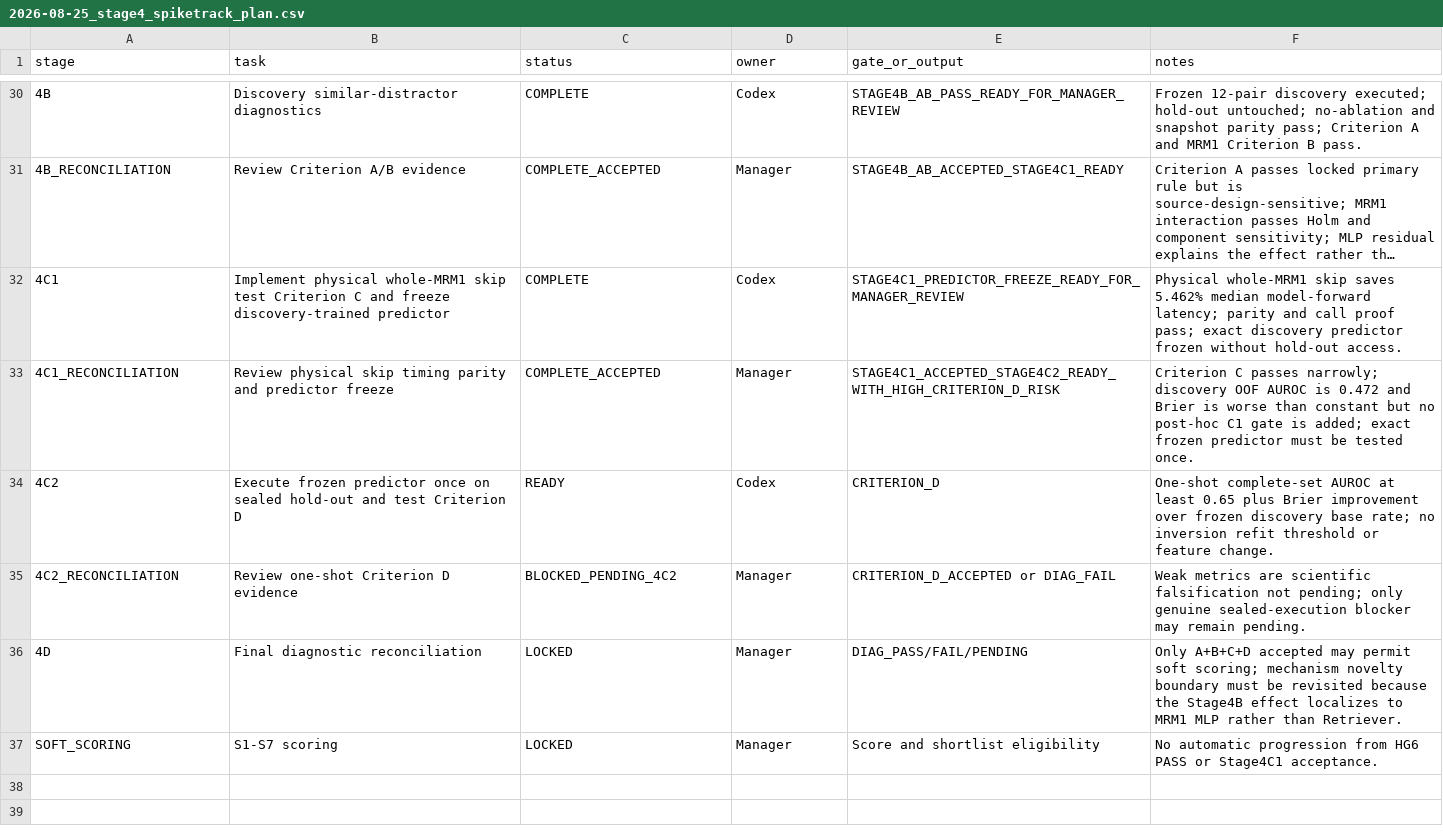
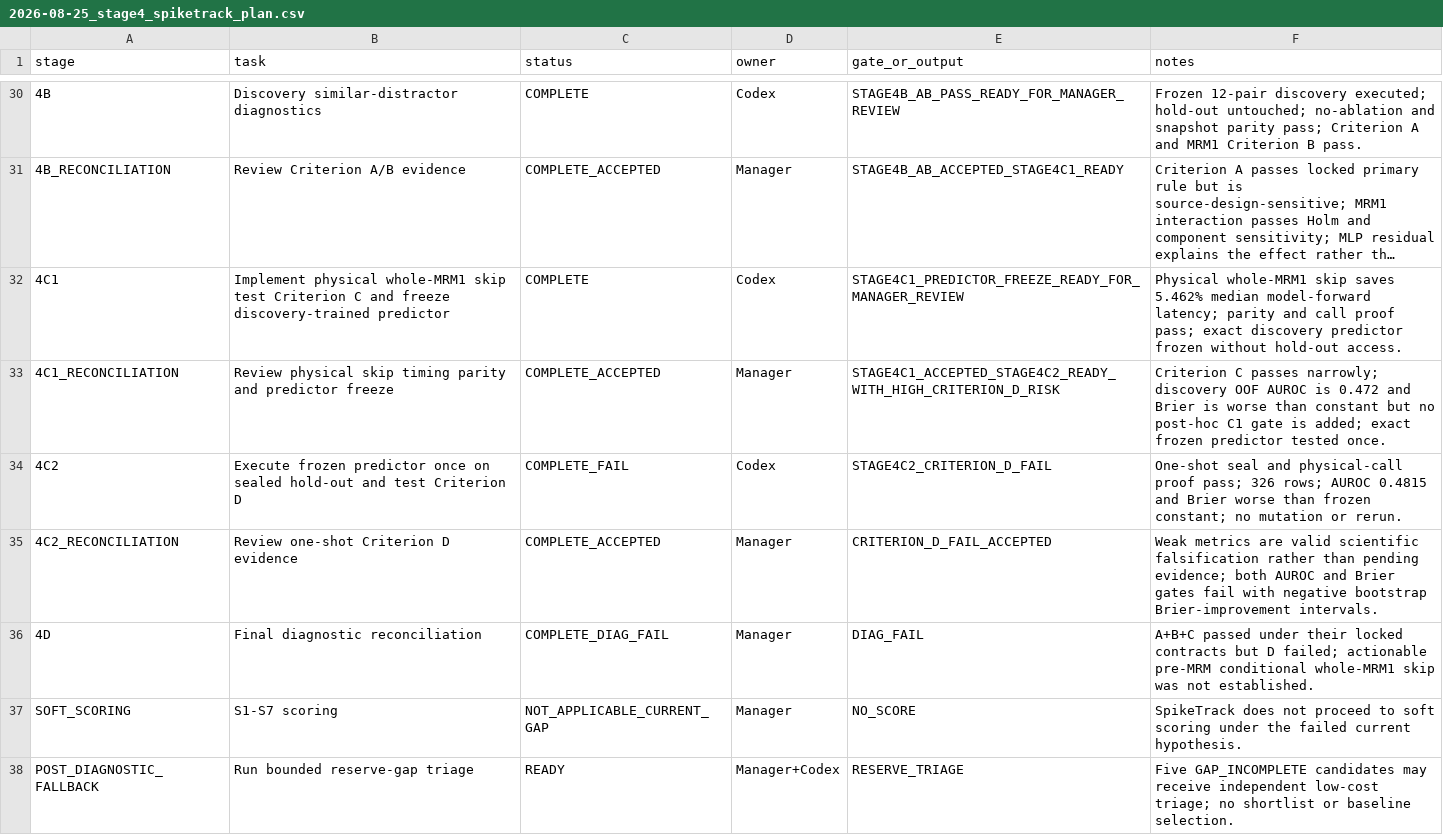
Before and after one commit to KayIsora/Q1_TrackingResearch, a CSV file: screening/manager/2026-08-25_stage4_spiketrack_plan.csv, drawn as a sheet; only a part is shown, gaps mark what is left out; long unchanged cells end in …; the diff names each change by its address in the sheet, - before the commit and + after, or states it on an @@ line.

Commit message:
Close SpikeTrack diagnostic and activate fallback triage

```diff
--- a/screening/manager/2026-08-25_stage4_spiketrack_plan.csv
+++ b/screening/manager/2026-08-25_stage4_spiketrack_plan.csv
-F33 (notes): …frozen predictor must be tested once.
+F33 (notes): …frozen predictor tested once.
-C34 (status): READY
+C34 (status): COMPLETE_FAIL
-E34 (gate_or_output): CRITERION_D
+E34 (gate_or_output): STAGE4C2_CRITERION_D_FAIL
-F34 (notes): One-shot complete-set AUROC at least 0.65 plus Brier improvement over frozen discovery base rate; no inversion refit threshold or feature change.
+F34 (notes): One-shot seal and physical-call proof pass; 326 rows; AUROC 0.4815 and Brier worse than frozen constant; no mutation or rerun.
-C35 (status): BLOCKED_PENDING_4C2
+C35 (status): COMPLETE_ACCEPTED
-E35 (gate_or_output): CRITERION_D_ACCEPTED or DIAG_FAIL
+E35 (gate_or_output): CRITERION_D_FAIL_ACCEPTED
-F35 (notes): …metrics are scientific falsification not pending; only genuine sealed-execution blocker may remain pending.
+F35 (notes): …metrics are valid scientific falsification rather than pending evidence; both AUROC and Brier gates fail with negative bootstrap Brier-improvement intervals.
-C36 (status): LOCKED
+C36 (status): COMPLETE_DIAG_FAIL
-E36 (gate_or_output): DIAG_PASS/FAIL/PENDING
+E36 (gate_or_output): DIAG_FAIL
-F36 (notes): Only A+B+C+D accepted may permit soft scoring; mechanism novelty boundary must be revisited because the Stage4B effect localizes to MRM1 MLP rather than Retriever.
+F36 (notes): A+B+C passed under their locked contracts but D failed; actionable pre-MRM conditional whole-MRM1 skip was not established.
-C37 (status): LOCKED
+C37 (status): NOT_APPLICABLE_CURRENT_GAP
-E37 (gate_or_output): Score and shortlist eligibility
+E37 (gate_or_output): NO_SCORE
-F37 (notes): No automatic progression from HG6 PASS or Stage4C1 acceptance.
+F37 (notes): SpikeTrack does not proceed to soft scoring under the failed current hypothesis.
+row 38: POST_DIAGNOSTIC_FALLBACK | Run bounded reserve-gap triage | READY | Manager+Codex | RESERVE_TRIAGE | Five GAP_INCOMPLETE candidates may receive independent low-cost triage; no shortlist or baseline selection.
```
